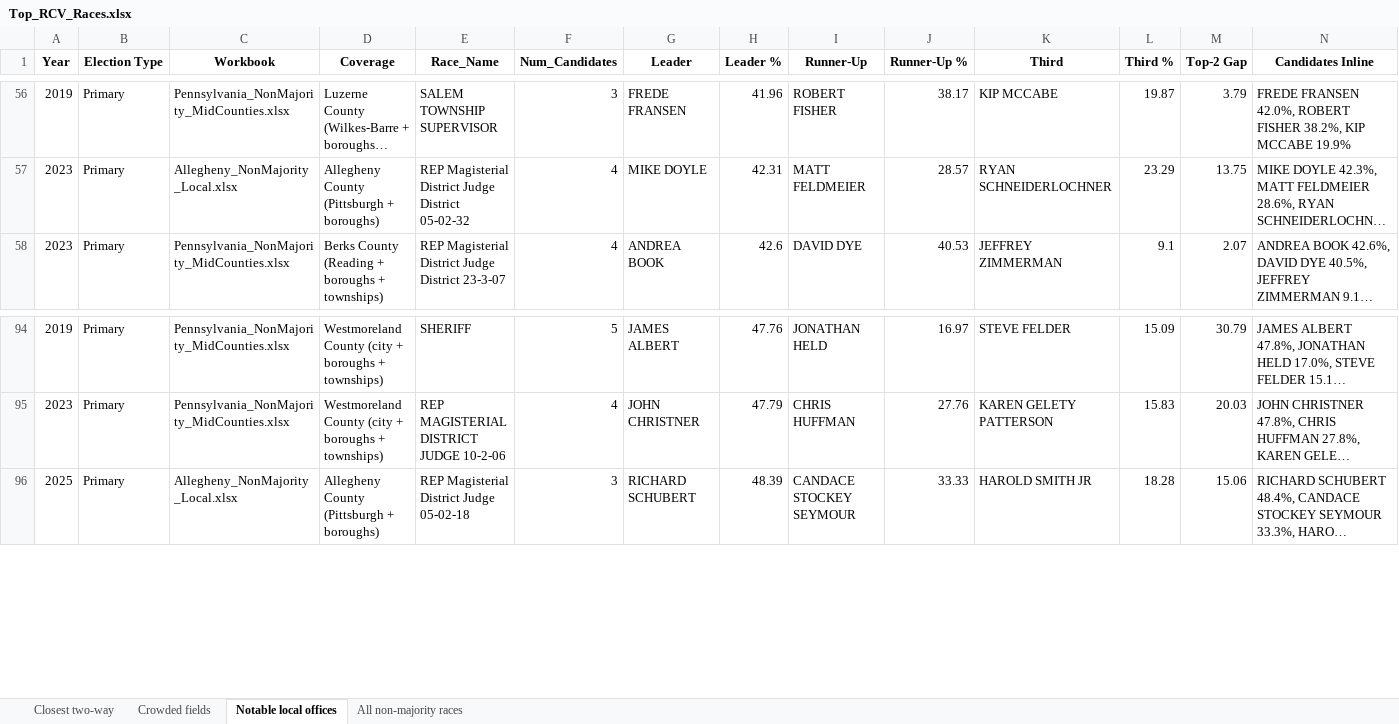
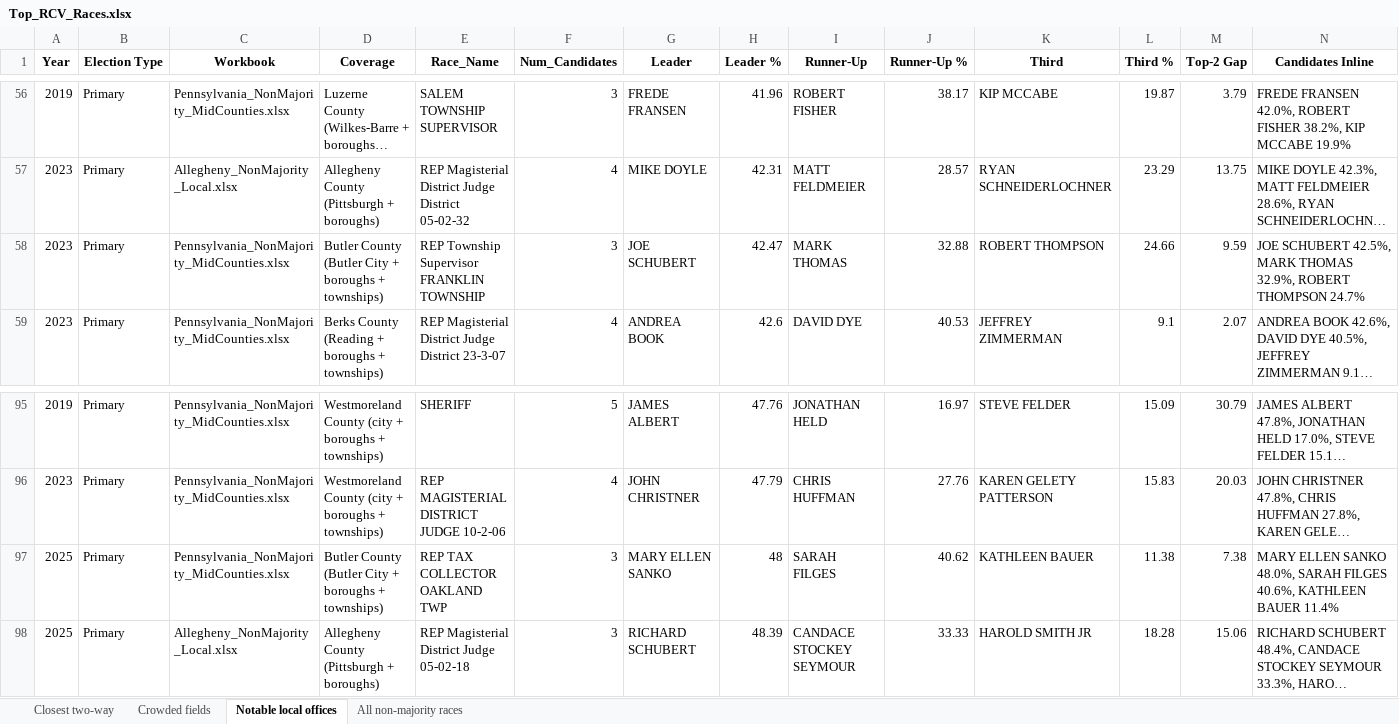
Before and after one commit to emschorsch/rcv-election-simulation, an Excel workbook: Top_RCV_Races.xlsx, sheet Notable local offices, drawn as a sheet; only a part is shown, gaps mark what is left out; long unchanged cells end in …; values as stored, in another font and other column widths than the file's, no borders; the diff names each change by its address in the sheet, - before the commit and + after, or states it on an @@ line.

```diff
--- a/Top_RCV_Races.xlsx (sheet Notable local offices)
+++ b/Top_RCV_Races.xlsx (sheet Notable local offices)
+row 58: 2023 | Primary | Pennsylvania_NonMajority_MidCounties.xlsx | Butler County (Butler City + boroughs + townships) | REP Township Supervisor FRANKLIN TOWNSHIP | 3 | JOE SCHUBERT | 42.47 | MARK THOMAS | 32.88 | ROBERT THOMPSON | 24.66 | 9.59 | JOE SCHUBERT 42.5%, MARK THOMAS 32.9%, ROBERT THOMPSON 24.7%
+row 97: 2025 | Primary | Pennsylvania_NonMajority_MidCounties.xlsx | Butler County (Butler City + boroughs + townships) | REP TAX COLLECTOR OAKLAND TWP | 3 | MARY ELLEN SANKO | 48 | SARAH FILGES | 40.62 | KATHLEEN BAUER | 11.38 | 7.38 | MARY ELLEN SANKO 48.0%, SARAH FILGES 40.6%, KATHLEEN BAUER 11.4%
```
Also changed, not shown: sheet All non-majority races, sheet Closest two-way, Allegheny_NonMajority_Local.xlsx, Pennsylvania_NonMajority_2018plus.xlsx, 4 other files.
